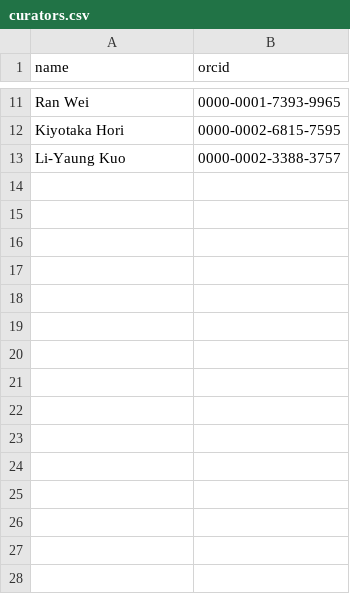
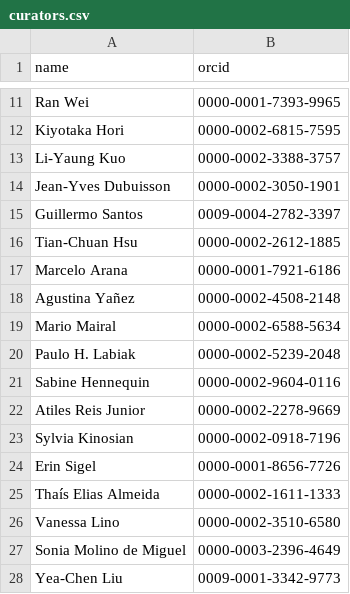
Before and after one commit to pteridogroup/ppg-curators, a CSV file: data/curators.csv, drawn as a sheet; only a part is shown, gaps mark what is left out.

```diff
--- a/data/curators.csv
+++ b/data/curators.csv
@@ -13 +13,16 @@ Kiyotaka Hori,0000-0002-6815-7595
 Li-Yaung Kuo,0000-0002-3388-3757
+Jean-Yves Dubuisson,0000-0002-3050-1901
+Guillermo Santos,0009-0004-2782-3397
+Tian-Chuan Hsu,0000-0002-2612-1885
+Marcelo Arana,0000-0001-7921-6186
+Agustina	Yañez,0000-0002-4508-2148
+Mario Mairal,0000-0002-6588-5634
+Paulo H. Labiak,0000-0002-5239-2048
+Sabine Hennequin,0000-0002-9604-0116
+Atiles Reis Junior,0000-0002-2278-9669
+Sylvia Kinosian,0000-0002-0918-7196
+Erin Sigel,0000-0001-8656-7726
+Thaís Elias Almeida,0000-0002-1611-1333
+Vanessa Lino,0000-0002-3510-6580
+Sonia Molino de Miguel,0000-0003-2396-4649
+Yea-Chen Liu,0009-0001-3342-9773
```
Also changed, not shown: data/genera.csv.
